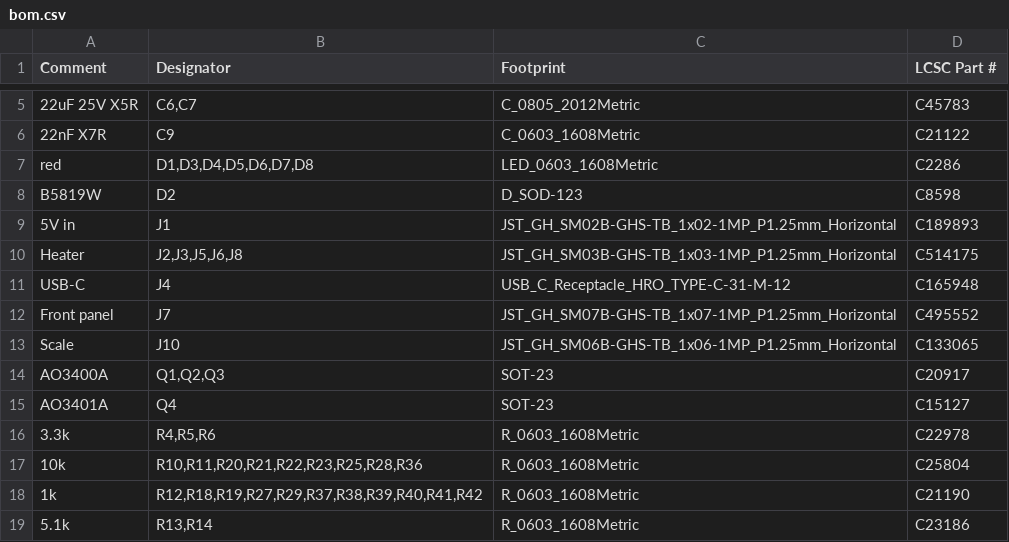
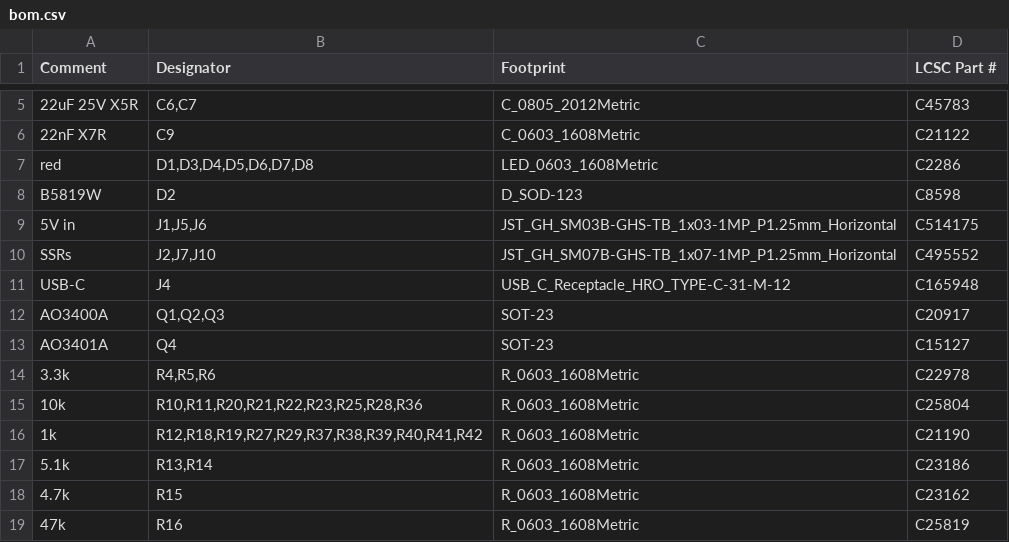
Before and after one commit to brensch/coffee, a CSV file: hardware/controller/build/jlc-120v/bom.csv, drawn as a sheet; only a part is shown, gaps mark what is left out; the shorter side is filled out with more unchanged rows.

```diff
--- a/hardware/controller/build/jlc-120v/bom.csv
+++ b/hardware/controller/build/jlc-120v/bom.csv
@@ -8,7 +8,5 @@ red,"D1,D3,D4,D5,D6,D7,D8",LED_0603_1608Metric,C2286
 B5819W,D2,D_SOD-123,C8598
-5V in,J1,JST_GH_SM02B-GHS-TB_1x02-1MP_P1.25mm_Horizontal,C189893
-Heater,"J2,J3,J5,J6,J8",JST_GH_SM03B-GHS-TB_1x03-1MP_P1.25mm_Horizontal,C514175
+5V in,"J1,J5,J6",JST_GH_SM03B-GHS-TB_1x03-1MP_P1.25mm_Horizontal,C514175
+SSRs,"J2,J7,J10",JST_GH_SM07B-GHS-TB_1x07-1MP_P1.25mm_Horizontal,C495552
 USB-C,J4,USB_C_Receptacle_HRO_TYPE-C-31-M-12,C165948
-Front panel,J7,JST_GH_SM07B-GHS-TB_1x07-1MP_P1.25mm_Horizontal,C495552
-Scale,J10,JST_GH_SM06B-GHS-TB_1x06-1MP_P1.25mm_Horizontal,C133065
 AO3400A,"Q1,Q2,Q3",SOT-23,C20917
```
Also changed, not shown: hardware/controller/build/bom-120v.csv, hardware/controller/build/coffee-controller-120v-fab/positions.csv, 51 other files.
